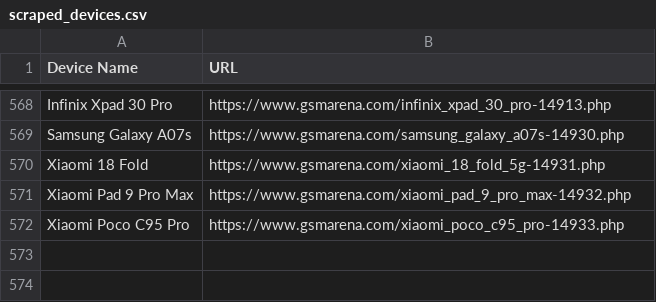
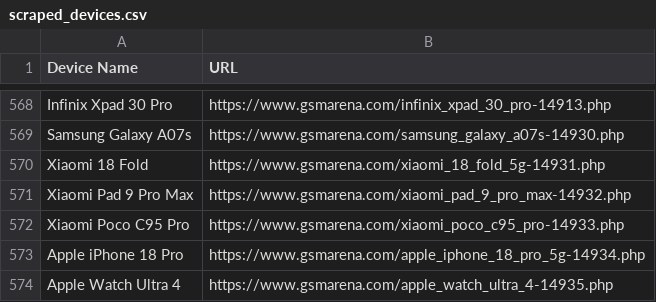
Before and after one commit to fahimpyto/ZuZu_autobot, a CSV file: scraped_devices.csv, drawn as a sheet; only a part is shown, gaps mark what is left out.

```diff
--- a/scraped_devices.csv
+++ b/scraped_devices.csv
@@ -572 +572,3 @@ Xiaomi Pad 9 Pro Max,https://www.gsmarena.com/xiaomi_pad_9_pro_max-14932.php
 Xiaomi Poco C95 Pro,https://www.gsmarena.com/xiaomi_poco_c95_pro-14933.php
+Apple iPhone 18 Pro,https://www.gsmarena.com/apple_iphone_18_pro_5g-14934.php
+Apple Watch Ultra 4,https://www.gsmarena.com/apple_watch_ultra_4-14935.php
```
Also changed, not shown: 6 other files.
